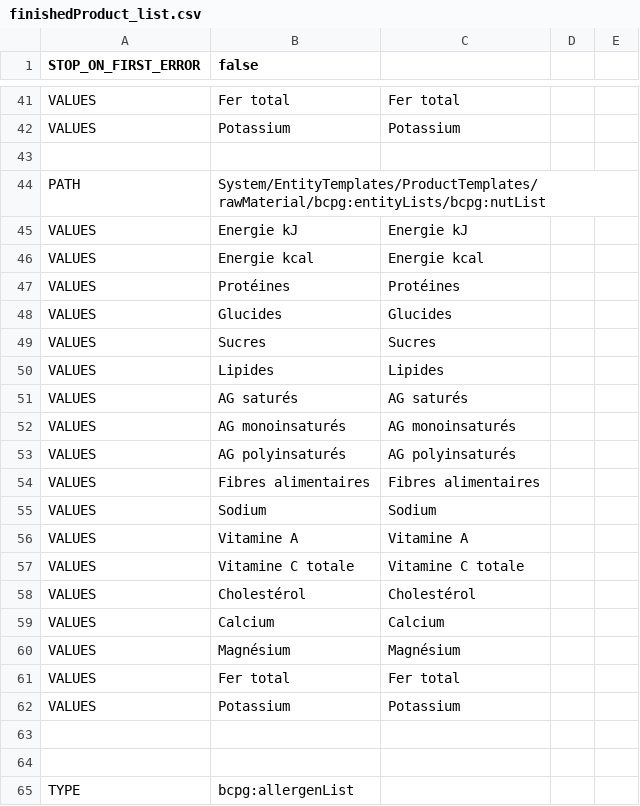
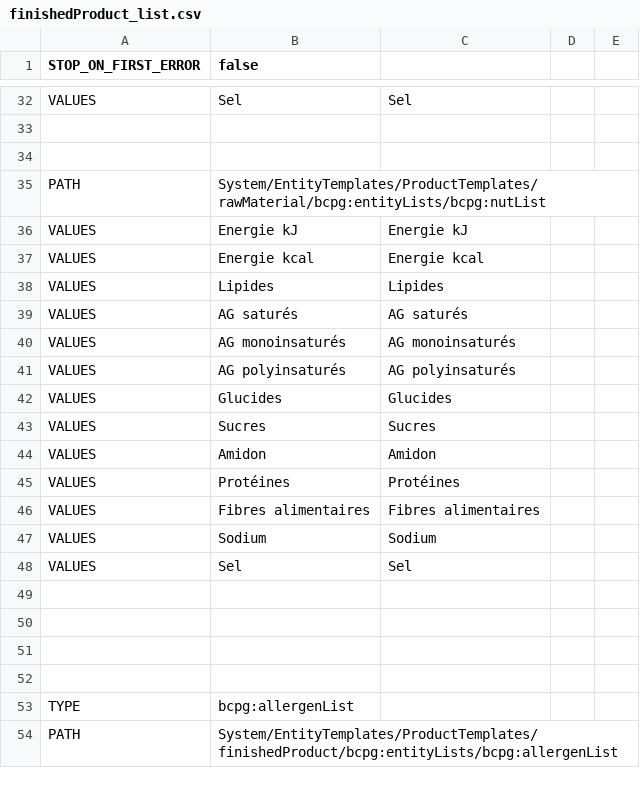
Before and after one commit to becpg/becpg-community, a CSV file: becpg-data/fr/Templates/finishedProduct_list.csv, drawn as a sheet; only a part is shown, gaps mark what is left out; the shorter side is filled out with more unchanged rows; removed rows and columns are numbered as before the commit, all else as after; the diff covers the shown part only; the diff names each change by its address in the sheet, - before the commit and + after, or states it on an @@ line.

```diff
--- a/becpg-data/fr/Templates/finishedProduct_list.csv
+++ b/becpg-data/fr/Templates/finishedProduct_list.csv
-B32 (false): Fer total
+B32 (false): Sel
-C32: Fer total
+C32: Sel
-row 33: VALUES | Potassium | Potassium
+row 33: (empty)
@@ row 48 moved to row 42: VALUES @@
@@ row 49 moved to row 43: VALUES @@
+row 44: VALUES | Amidon | Amidon
@@ row 47 moved to row 45: VALUES @@
-row 56: VALUES | Vitamine A | Vitamine A
-row 57: VALUES | Vitamine C totale | Vitamine C totale
-B48 (false): Cholestérol
+B48 (false): Sel
-C48: Cholestérol
+C48: Sel
-row 49: VALUES | Calcium | Calcium
+row 49: (empty)
-row 50: VALUES | Magnésium | Magnésium
+row 50: (empty)
-row 61: VALUES | Fer total | Fer total
-row 62: VALUES | Potassium | Potassium
```
Also changed, not shown: 15 added rows, 11 removed rows, 6 moved rows and 2 edited cells elsewhere in this file.
